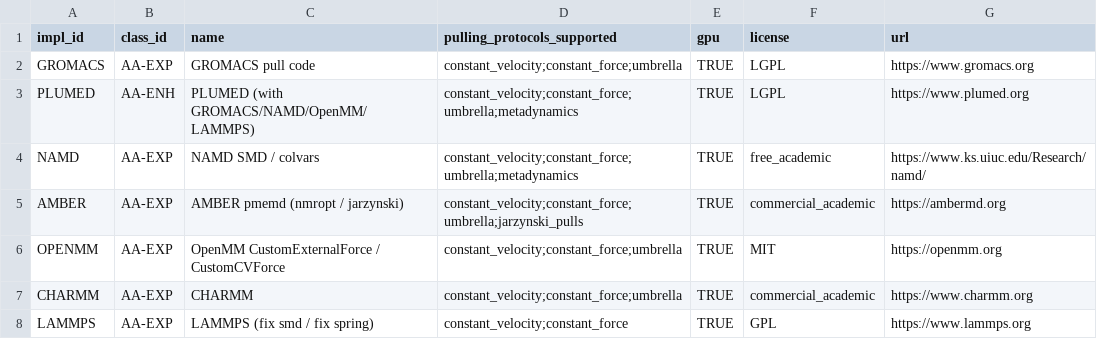
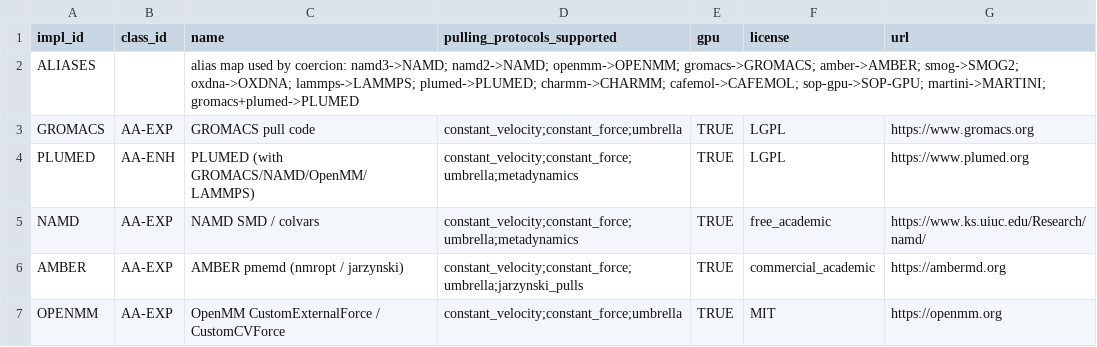
Before and after one commit to MattH55/smash-sim, a CSV file: vocab/implementation.csv, drawn as a sheet; only a part is shown; the shorter side is filled out with more unchanged rows.

```diff
--- a/vocab/implementation.csv
+++ b/vocab/implementation.csv
@@ -1,2 +1,3 @@
 impl_id,class_id,name,pulling_protocols_supported,gpu,license,url
+ALIASES,,"alias map used by coercion: namd3->NAMD; namd2->NAMD; openmm->OPENMM; gromacs->GROMACS; amber->AMBER; smog->SMOG2; oxdna->OXDNA; lammps->LAMMPS; plumed->PLUMED; charmm->CHARMM; cafemol->CAFEMOL; sop-gpu->SOP-GPU; martini->MARTINI; gromacs+plumed->PLUMED",,,,
 GROMACS,AA-EXP,GROMACS pull code,constant_velocity;constant_force;umbrella,TRUE,LGPL,https://www.gromacs.org
```
Also changed, not shown: 5 other files.
